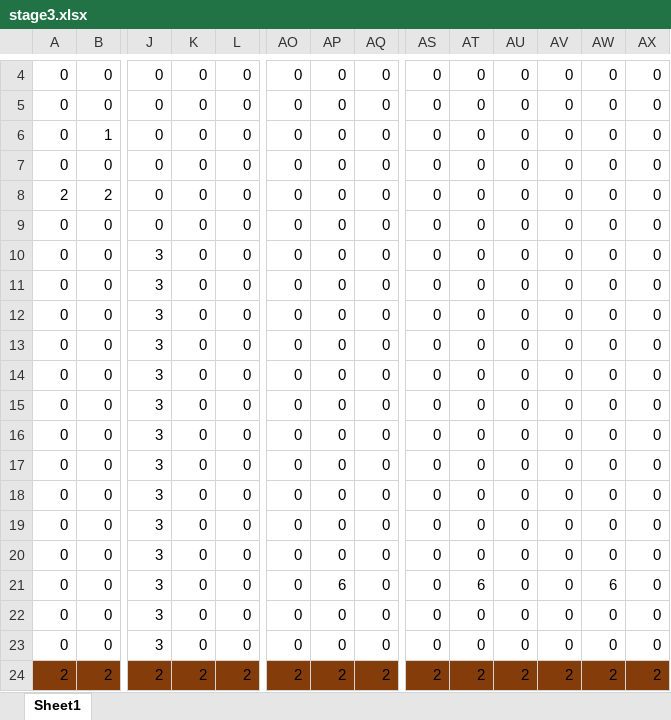
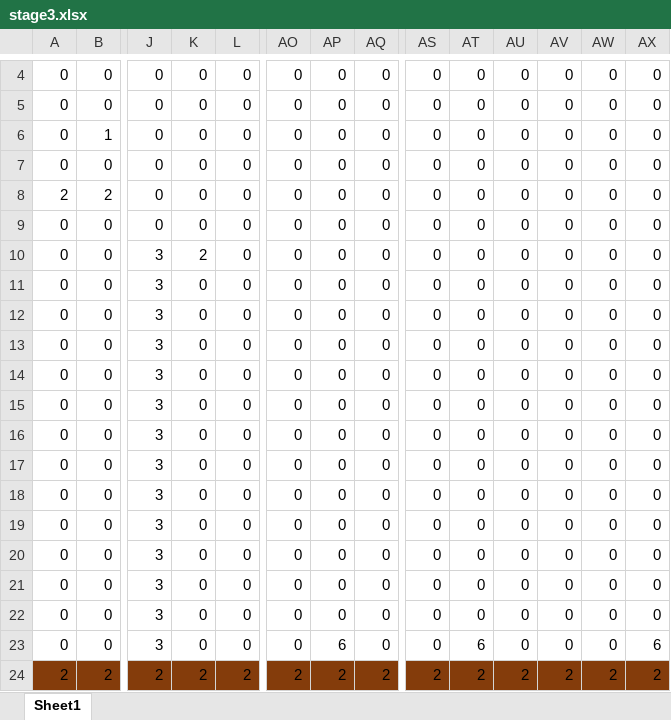
Before and after one commit to TD0419/teamcreate, an Excel workbook: ACG/ACG/stage3.xlsx, sheet Sheet1, drawn as a sheet; only a part is shown, gaps mark what is left out; values as stored, in another font and other column widths than the file's, no borders; conditional formats not drawn; removed rows and columns are numbered as before the commit, all else as after; rows hold the shown columns only; the diff names each change by its address in the sheet, - before the commit and + after, or states it on an @@ line.

```diff
--- a/ACG/ACG/stage3.xlsx (sheet Sheet1)
+++ b/ACG/ACG/stage3.xlsx (sheet Sheet1)
-K10: 0
+K10: 2
-row 11: 0 | 0 | 3 | 0 | 0 | 0 | 0 | 0 | 0 | 0 | 0 | 0 | 0 | 0
-row 13: 0 | 0 | 3 | 0 | 0 | 0 | 0 | 0 | 0 | 0 | 0 | 0 | 0 | 0
+row 13: 0 | 0 | 3 | 0 | 0 | 0 | 0 | 0 | 0 | 0 | 0 | 0 | 0 | 0
+row 14: 0 | 0 | 3 | 0 | 0 | 0 | 0 | 0 | 0 | 0 | 0 | 0 | 0 | 0
@@ row 12 moved to row 15: 0 @@
-AP21: 6
+AP21: 0
-AT21: 6
+AT21: 0
-AW21: 6
+AW21: 0
-AP23: 0
+AP23: 6
-AT23: 0
+AT23: 6
-AX23: 0
+AX23: 6
```
Also changed, not shown: 7 other files.
